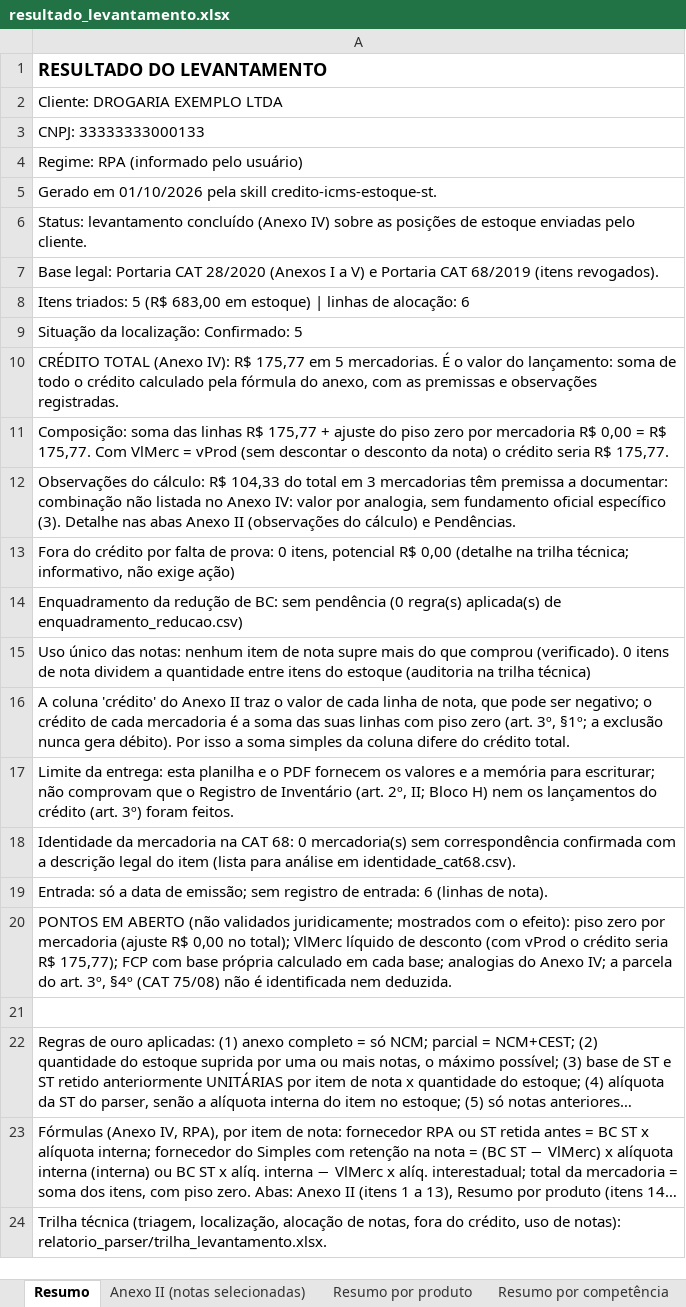
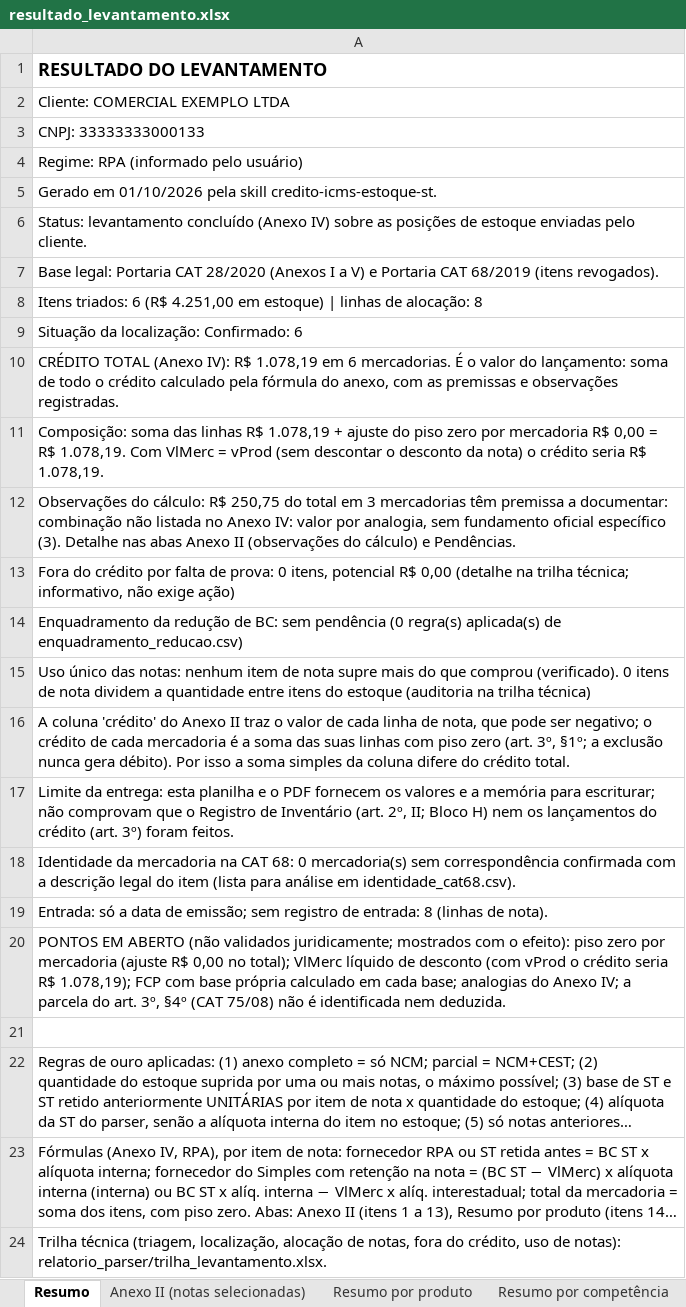
Before and after one commit to CyberCaos/Portaria_CAT_28_2020_SP, an Excel workbook: exemplos/modelo-RPA/resultado_levantamento.xlsx, sheet Resumo, drawn as a sheet; only a part is shown; long unchanged cells end in …; values as stored, in another font and other column widths than the file's, no borders; the diff names each change by its address in the sheet, - before the commit and + after, or states it on an @@ line.

```diff
--- a/exemplos/modelo-RPA/resultado_levantamento.xlsx (sheet Resumo)
+++ b/exemplos/modelo-RPA/resultado_levantamento.xlsx (sheet Resumo)
-A2: Cliente: DROGARIA EXEMPLO LTDA
+A2: Cliente: COMERCIAL EXEMPLO LTDA
-A8: Itens triados: 5 (R$ 683,00 em estoque) | linhas de alocação: 6
+A8: Itens triados: 6 (R$ 4.251,00 em estoque) | linhas de alocação: 8
-A9: Situação da localização: Confirmado: 5
+A9: Situação da localização: Confirmado: 6
-A10: …IV): R$ 175,77 em 5 mercadorias. É…
+A10: …IV): R$ 1.078,19 em 6 mercadorias. É…
-A11: …linhas R$ 175,77 + ajuste do piso zero por mercadoria R$ 0,00 = R$ 175,77. Com VlMerc = vProd (sem descontar o desconto da nota) o crédito seria R$ 175,77.
+A11: …linhas R$ 1.078,19 + ajuste do piso zero por mercadoria R$ 0,00 = R$ 1.078,19. Com VlMerc = vProd (sem descontar o desconto da nota) o crédito seria R$ 1.078,19.
-A12: …cálculo: R$ 104,33 do total…
+A12: …cálculo: R$ 250,75 do total…
-A19: …de entrada: 6 (linhas de…
+A19: …de entrada: 8 (linhas de…
-A20: …seria R$ 175,77); FCP com…
+A20: …seria R$ 1.078,19); FCP com…
```
Also changed, not shown: sheet Anexo II (notas selecionadas), sheet Resumo por produto, sheet Resumo por competência, sheet Pendências, exemplos/modelo-SN/resultado_levantamento.xlsx, 27 other files.
